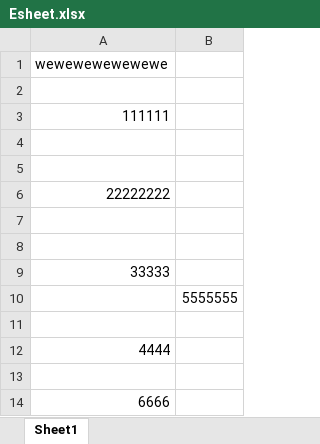
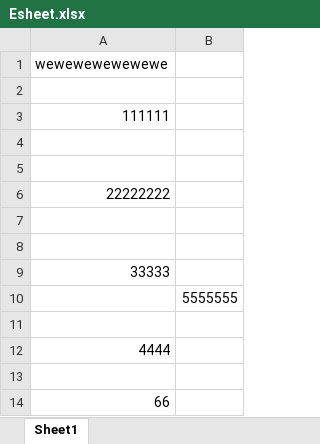
Before and after one commit to buderuzic/github-demo-novel, an Excel workbook: Esheet.xlsx, sheet Sheet1, drawn as a sheet; values as stored, in another font and other column widths than the file's, no borders; the diff names each change by its address in the sheet, - before the commit and + after, or states it on an @@ line.

```diff
--- a/Esheet.xlsx (sheet Sheet1)
+++ b/Esheet.xlsx (sheet Sheet1)
-A14: 6666
+A14: 66
```
Also changed, not shown: 1 other file.
